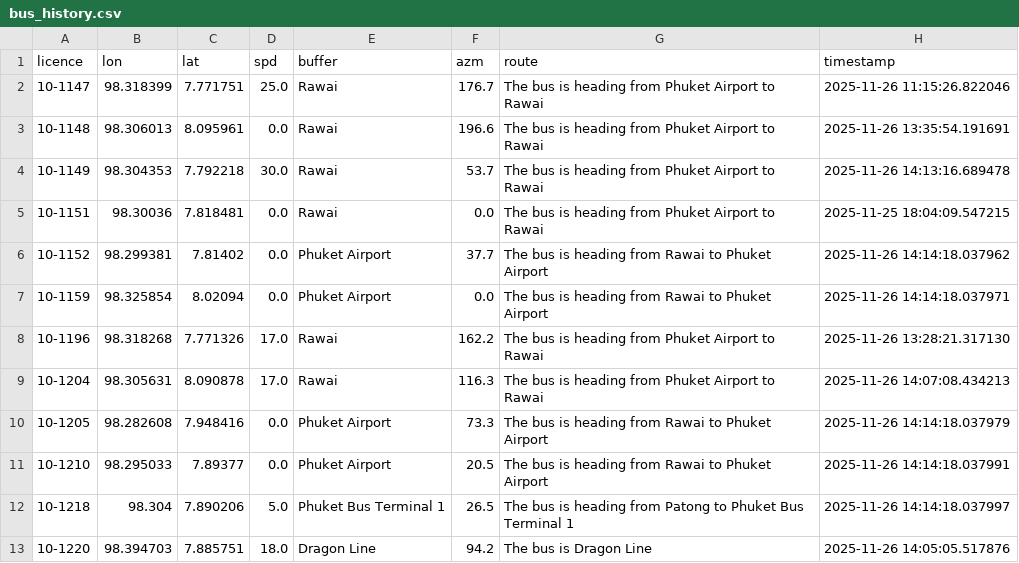
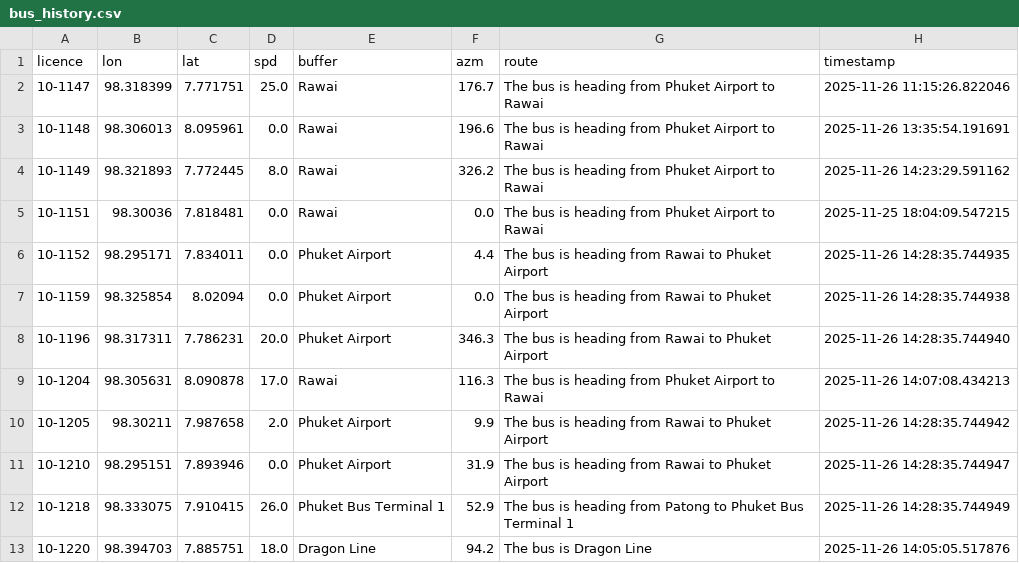
Before and after one commit to parinwarishui/bus-eta-prediction, a CSV file: bus_history.csv, drawn as a sheet; only a part is shown; the diff covers the shown part only.

```diff
--- a/bus_history.csv
+++ b/bus_history.csv
@@ -3,11 +3,11 @@ licence,lon,lat,spd,buffer,azm,route,timestamp
 10-1148,98.306013,8.095961,0.0,Rawai,196.6,The bus is heading from Phuket Airport to Rawai,2025-11-26 13:35:54.191691
-10-1149,98.304353,7.792218,30.0,Rawai,53.7,The bus is heading from Phuket Airport to Rawai,2025-11-26 14:13:16.689478
+10-1149,98.321893,7.772445,8.0,Rawai,326.2,The bus is heading from Phuket Airport to Rawai,2025-11-26 14:23:29.591162
 10-1151,98.30036,7.818481,0.0,Rawai,0.0,The bus is heading from Phuket Airport to Rawai,2025-11-25 18:04:09.547215
-10-1152,98.299381,7.81402,0.0,Phuket Airport,37.7,The bus is heading from Rawai to Phuket Airport,2025-11-26 14:14:18.037962
-10-1159,98.325854,8.02094,0.0,Phuket Airport,0.0,The bus is heading from Rawai to Phuket Airport,2025-11-26 14:14:18.037971
-10-1196,98.318268,7.771326,17.0,Rawai,162.2,The bus is heading from Phuket Airport to Rawai,2025-11-26 13:28:21.317130
+10-1152,98.295171,7.834011,0.0,Phuket Airport,4.4,The bus is heading from Rawai to Phuket Airport,2025-11-26 14:28:35.744935
+10-1159,98.325854,8.02094,0.0,Phuket Airport,0.0,The bus is heading from Rawai to Phuket Airport,2025-11-26 14:28:35.744938
+10-1196,98.317311,7.786231,20.0,Phuket Airport,346.3,The bus is heading from Rawai to Phuket Airport,2025-11-26 14:28:35.744940
 10-1204,98.305631,8.090878,17.0,Rawai,116.3,The bus is heading from Phuket Airport to Rawai,2025-11-26 14:07:08.434213
-10-1205,98.282608,7.948416,0.0,Phuket Airport,73.3,The bus is heading from Rawai to Phuket Airport,2025-11-26 14:14:18.037979
-10-1210,98.295033,7.89377,0.0,Phuket Airport,20.5,The bus is heading from Rawai to Phuket Airport,2025-11-26 14:14:18.037991
-10-1218,98.304,7.890206,5.0,Phuket Bus Terminal 1,26.5,The bus is heading from Patong to Phuket Bus Terminal 1,2025-11-26 14:14:18.037997
+10-1205,98.30211,7.987658,2.0,Phuket Airport,9.9,The bus is heading from Rawai to Phuket Airport,2025-11-26 14:28:35.744942
+10-1210,98.295151,7.893946,0.0,Phuket Airport,31.9,The bus is heading from Rawai to Phuket Airport,2025-11-26 14:28:35.744947
+10-1218,98.333075,7.910415,26.0,Phuket Bus Terminal 1,52.9,The bus is heading from Patong to Phuket Bus Terminal 1,2025-11-26 14:28:35.744949
 10-1220,98.394703,7.885751,18.0,Dragon Line,94.2,The bus is Dragon Line,2025-11-26 14:05:05.517876
```
Also changed, not shown: 52 edited cells elsewhere in this file, 2 other files.
